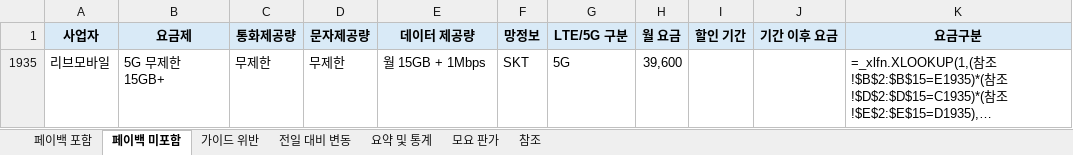
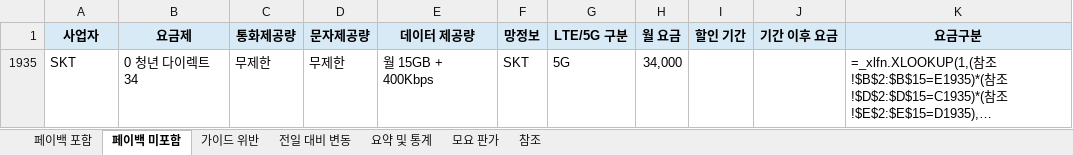
Before and after one commit to kjch444-sketchs/moyoplan-crawler, an Excel workbook: moyoplan_parsed_plans.xlsx, sheet 페이백 미포함, drawn as a sheet; long unchanged cells end in …; values as stored, in another font and other column widths than the file's, no borders; formulas without a stored value are shown as written; the diff names each change by its address in the sheet, - before the commit and + after, or states it on an @@ line.

```diff
--- a/moyoplan_parsed_plans.xlsx (sheet 페이백 미포함)
+++ b/moyoplan_parsed_plans.xlsx (sheet 페이백 미포함)
-A1935 (사업자): 리브모바일
+A1935 (사업자): SKT
-B1935 (요금제): 5G 무제한 15GB+
+B1935 (요금제): 0 청년 다이렉트 34
-E1935 (데이터 제공량): 월 15GB + 1Mbps
+E1935 (데이터 제공량): 월 15GB + 400Kbps
-H1935 (월 요금): 39,600
+H1935 (월 요금): 34,000
```
Also changed, not shown: sheet 페이백 포함, sheet 전일 대비 변동, sheet 요약 및 통계, hidden cells.
